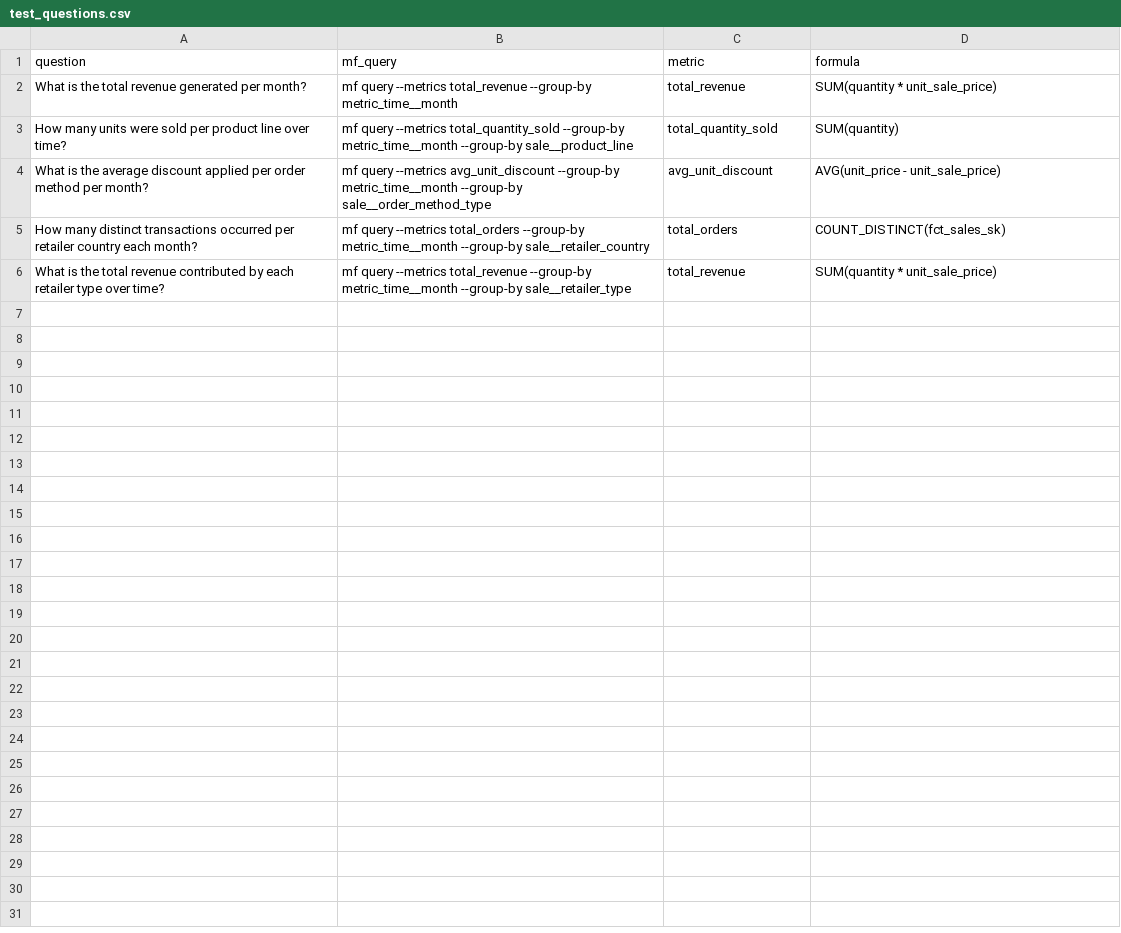
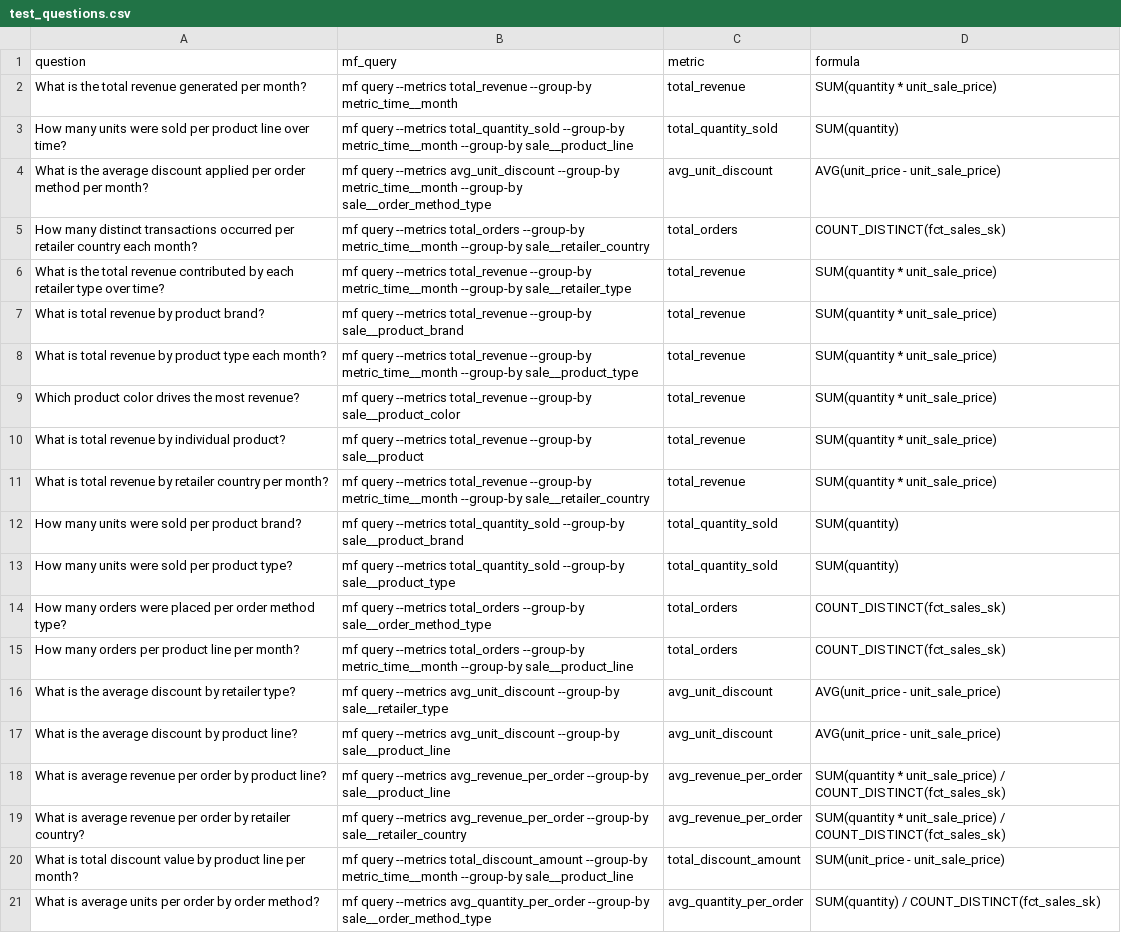
Before and after one commit to alberto-barcelos-jetbrains/databao-sample-dbt-projects, a CSV file: dbt-core-sample-duckdb/.databao/test_questions.csv, drawn as a sheet; the diff names each change by its address in the sheet, - before the commit and + after, or states it on an @@ line.

Commit message:
add 15 questions covering 3 new metrics

```diff
--- a/dbt-core-sample-duckdb/.databao/test_questions.csv
+++ b/dbt-core-sample-duckdb/.databao/test_questions.csv
+row 7: What is total revenue by product brand? | mf query --metrics total_revenue --group-by sale__product_brand | total_revenue | SUM(quantity * unit_sale_price)
+row 8: What is total revenue by product type each month? | mf query --metrics total_revenue --group-by metric_time__month --group-by sale__product_type | total_revenue | SUM(quantity * unit_sale_price)
+row 9: Which product color drives the most revenue? | mf query --metrics total_revenue --group-by sale__product_color | total_revenue | SUM(quantity * unit_sale_price)
+row 10: What is total revenue by individual product? | mf query --metrics total_revenue --group-by sale__product | total_revenue | SUM(quantity * unit_sale_price)
+row 11: What is total revenue by retailer country per month? | mf query --metrics total_revenue --group-by metric_time__month --group-by sale__retailer_country | total_revenue | SUM(quantity * unit_sale_price)
+row 12: How many units were sold per product brand? | mf query --metrics total_quantity_sold --group-by sale__product_brand | total_quantity_sold | SUM(quantity)
+row 13: How many units were sold per product type? | mf query --metrics total_quantity_sold --group-by sale__product_type | total_quantity_sold | SUM(quantity)
+row 14: How many orders were placed per order method type? | mf query --metrics total_orders --group-by sale__order_method_type | total_orders | COUNT_DISTINCT(fct_sales_sk)
+row 15: How many orders per product line per month? | mf query --metrics total_orders --group-by metric_time__month --group-by sale__product_line | total_orders | COUNT_DISTINCT(fct_sales_sk)
+row 16: What is the average discount by retailer type? | mf query --metrics avg_unit_discount --group-by sale__retailer_type | avg_unit_discount | AVG(unit_price - unit_sale_price)
+row 17: What is the average discount by product line? | mf query --metrics avg_unit_discount --group-by sale__product_line | avg_unit_discount | AVG(unit_price - unit_sale_price)
+row 18: What is average revenue per order by product line? | mf query --metrics avg_revenue_per_order --group-by sale__product_line | avg_revenue_per_order | SUM(quantity * unit_sale_price) / COUNT_DISTINCT(fct_sales_sk)
+row 19: What is average revenue per order by retailer country? | mf query --metrics avg_revenue_per_order --group-by sale__retailer_country | avg_revenue_per_order | SUM(quantity * unit_sale_price) / COUNT_DISTINCT(fct_sales_sk)
+row 20: What is total discount value by product line per month? | mf query --metrics total_discount_amount --group-by metric_time__month --group-by sale__product_line | total_discount_amount | SUM(unit_price - unit_sale_price)
+row 21: What is average units per order by order method? | mf query --metrics avg_quantity_per_order --group-by sale__order_method_type | avg_quantity_per_order | SUM(quantity) / COUNT_DISTINCT(fct_sales_sk)
```
Also changed, not shown: 1 other file.
